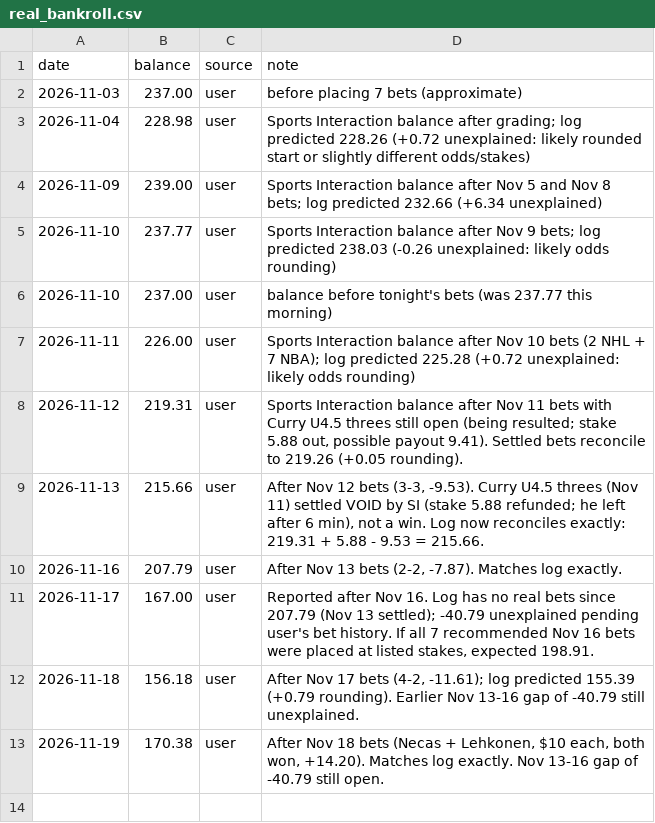
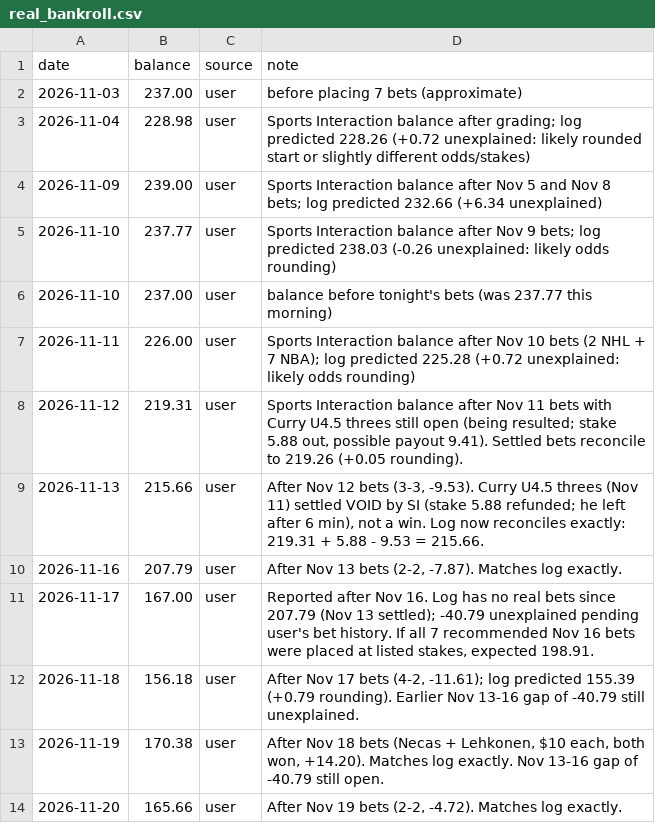
Before and after one commit to stevelevesque12-pixel/trading-strategies, a CSV file: sports/nhl_props/real_bankroll.csv, drawn as a sheet; the diff names each change by its address in the sheet, - before the commit and + after, or states it on an @@ line.

```diff
--- a/sports/nhl_props/real_bankroll.csv
+++ b/sports/nhl_props/real_bankroll.csv
+row 14: 2026-11-20 | 165.66 | user | After Nov 19 bets (2-2, -4.72). Matches log exactly.
```
Also changed, not shown: sports/nhl_props/paper_bets.csv, sports/nhl_props/real_bets.csv.
